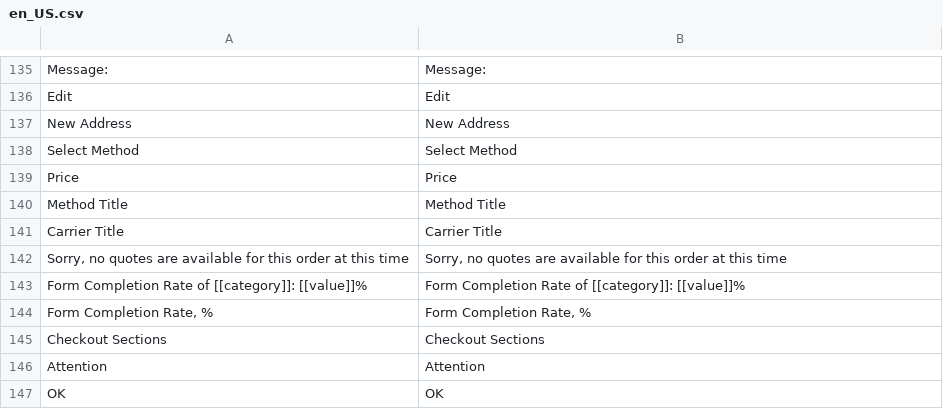
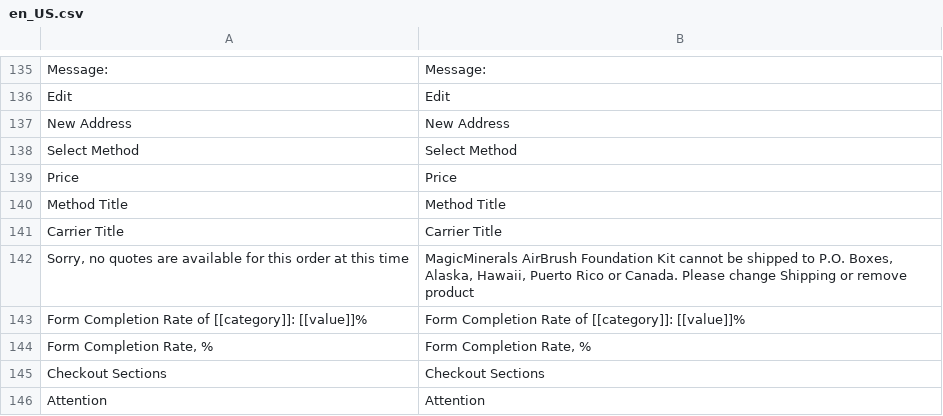
Before and after one commit to deepaksinghsaffrontech/jeromealexender, a CSV file: app/code/Amasty/Checkout/i18n/en_US.csv, drawn as a sheet; only a part is shown, gaps mark what is left out; the shorter side is filled out with more unchanged rows.

Commit message:
shipping

```diff
--- a/app/code/Amasty/Checkout/i18n/en_US.csv
+++ b/app/code/Amasty/Checkout/i18n/en_US.csv
@@ -143,3 +143,3 @@ Price,Price
 "Carrier Title","Carrier Title"
-"Sorry, no quotes are available for this order at this time","Sorry, no quotes are available for this order at this time"
+"Sorry, no quotes are available for this order at this time","MagicMinerals AirBrush Foundation Kit cannot be shipped to P.O. Boxes, Alaska, Hawaii, Puerto Rico or Canada. Please change Shipping or remove product"
 "Form Completion Rate of [[category]]: [[value]]%","Form Completion Rate of [[category]]: [[value]]%"
```
Also changed, not shown: 1 other file.
